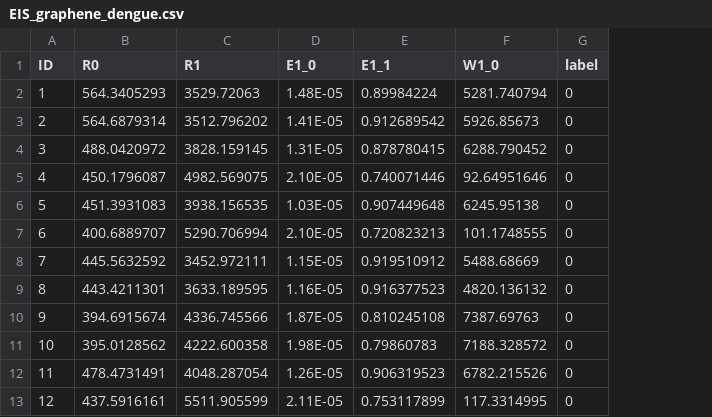
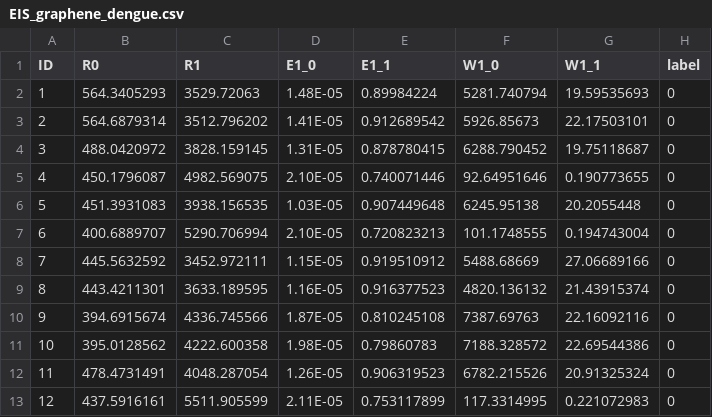
Before and after one commit to foong123/ML-Biosensor, a CSV file: dataset/dengue/EIS_graphene_dengue.csv, drawn as a sheet; only a part is shown; the diff names each change by its address in the sheet, - before the commit and + after, or states it on an @@ line.

Commit message:
added GUI codes and fixed dataset folder

```diff
--- a/dataset/dengue/EIS_graphene_dengue.csv
+++ b/dataset/dengue/EIS_graphene_dengue.csv
+column G (W1_1), rows 2-13: 19.59535693 | 22.17503101 | 19.75118687 | 0.190773655 | 20.2055448 | 0.194743004 | 27.06689166 | 21.43915374 | 22.16092116 | 22.69544386 | 20.91325324 | 0.221072983
```
Also changed, not shown: dataset/dengue/test_EIS_dengue.csv, dataset/dengue/train_EIS_dengue.csv, 40 other files.
